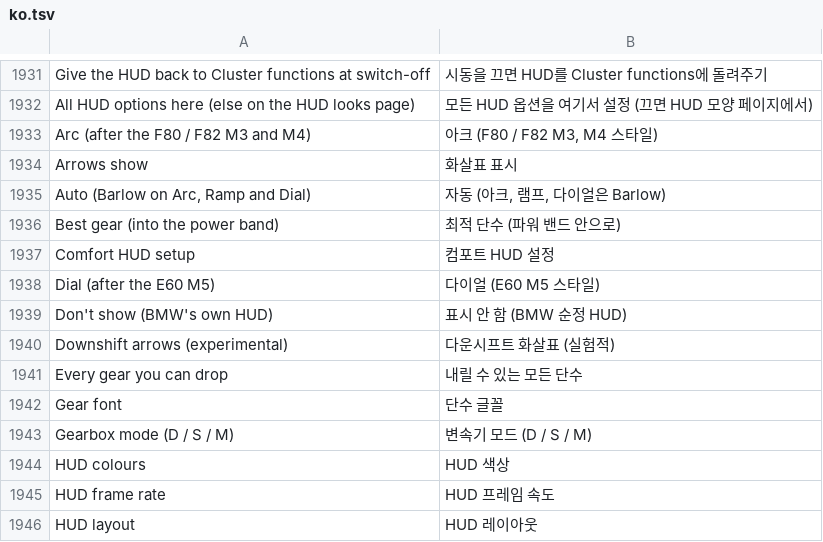
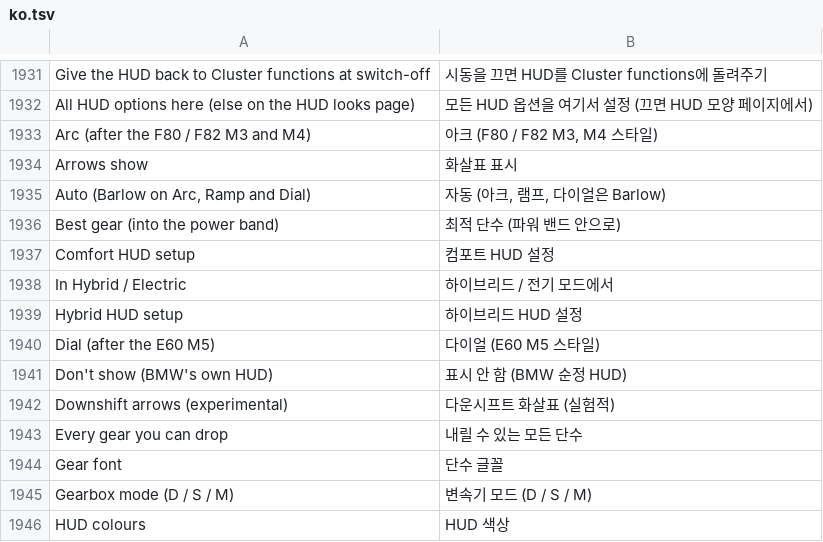
Before and after one commit to snorkmitzumi/idrive-apps, a TSV file: kit/runtime/locales/ko.tsv, drawn as a sheet; only a part is shown, gaps mark what is left out; the shorter side is filled out with more unchanged rows.

```diff
--- a/kit/runtime/locales/ko.tsv
+++ b/kit/runtime/locales/ko.tsv
@@ -1937,2 +1937,4 @@ Best gear (into the power band)	최적 단수 (파워 밴드 안으로)
 Comfort HUD setup	컴포트 HUD 설정
+In Hybrid / Electric	하이브리드 / 전기 모드에서
+Hybrid HUD setup	하이브리드 HUD 설정
 Dial (after the E60 M5)	다이얼 (E60 M5 스타일)
```
Also changed, not shown: 7 other files.
